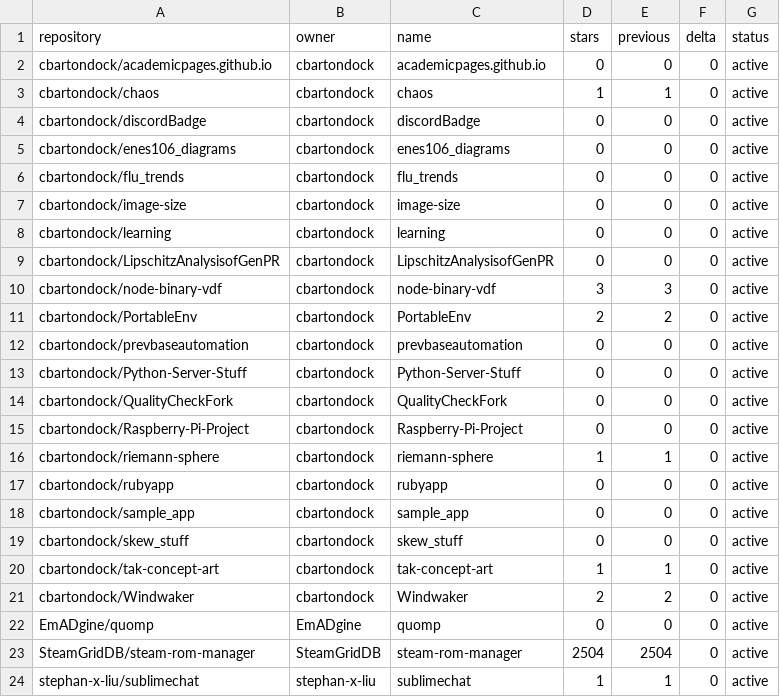
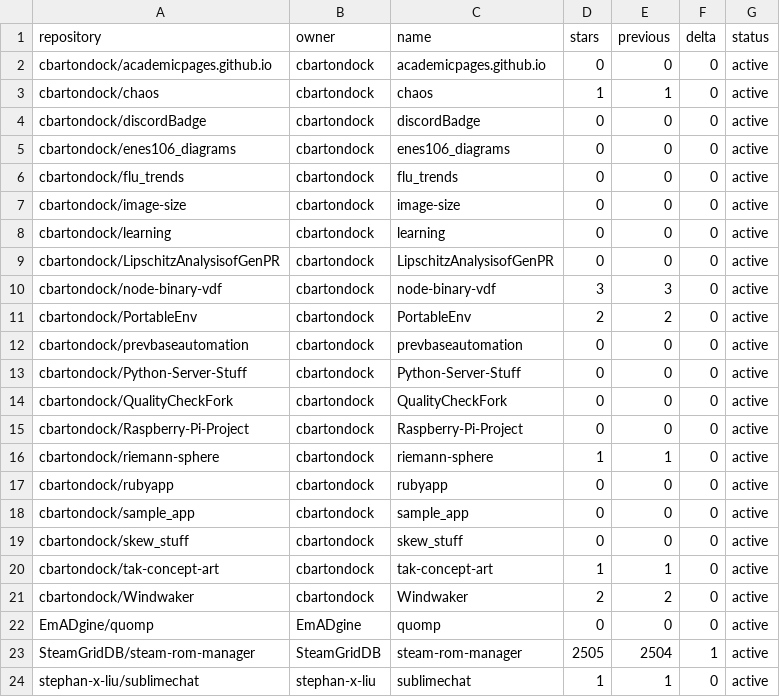
Before and after one commit to SteamGridDB/steam-rom-manager, a CSV file: stars-data.csv, drawn as a sheet.

```diff
--- a/stars-data.csv
+++ b/stars-data.csv
@@ -22,3 +22,3 @@ cbartondock/Windwaker,cbartondock,Windwaker,2,2,0,active
 EmADgine/quomp,EmADgine,quomp,0,0,0,active
-SteamGridDB/steam-rom-manager,SteamGridDB,steam-rom-manager,2504,2504,0,active
+SteamGridDB/steam-rom-manager,SteamGridDB,steam-rom-manager,2505,2504,1,active
 stephan-x-liu/sublimechat,stephan-x-liu,sublimechat,1,1,0,active
```
Also changed, not shown: 15 other files.
